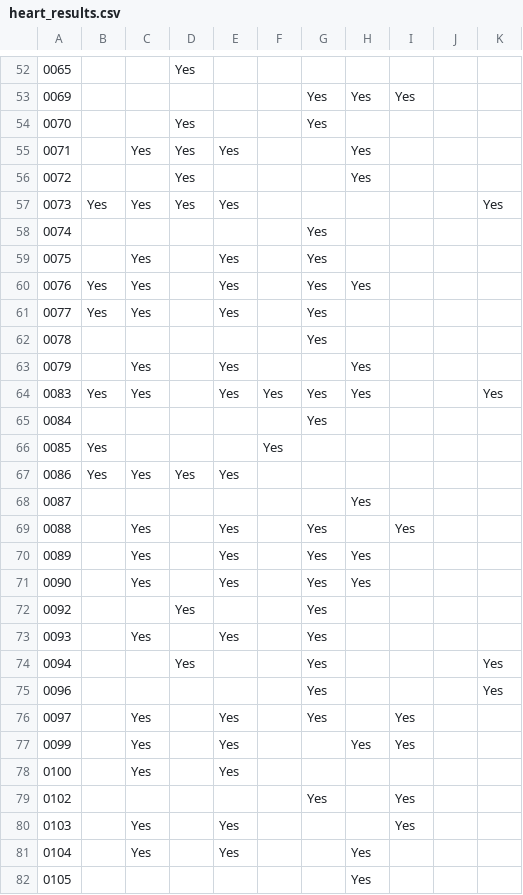
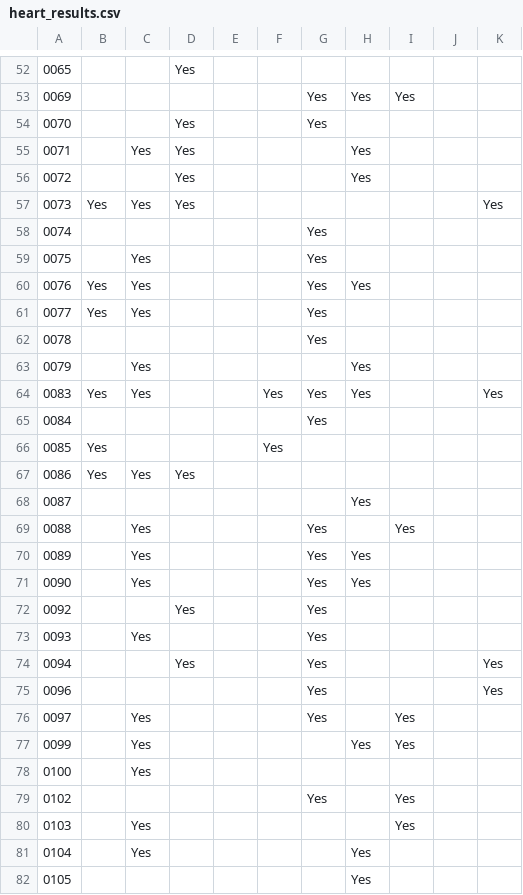
Before and after one commit to erikgaas/VHLAB, a CSV file: Info_Sync/heart_results.csv, drawn as a sheet; only a part is shown, gaps mark what is left out; the diff covers the shown part only; the diff names each change by its address in the sheet, - before the commit and + after, or states it on an @@ line.

```diff
--- a/Info_Sync/heart_results.csv
+++ b/Info_Sync/heart_results.csv
-E55: Yes
+E55: (empty)
-E57: Yes
+E57: (empty)
-E59:E61: Yes
+E59:E61: (empty)
-E63:E64: Yes
+E63:E64: (empty)
-E67: Yes
+E67: (empty)
-E69:E71: Yes
+E69:E71: (empty)
-E73: Yes
+E73: (empty)
-E76:E78: Yes
+E76:E78: (empty)
-E80:E81: Yes
+E80:E81: (empty)
```
Also changed, not shown: 39 edited cells elsewhere in this file, 2 other files.
